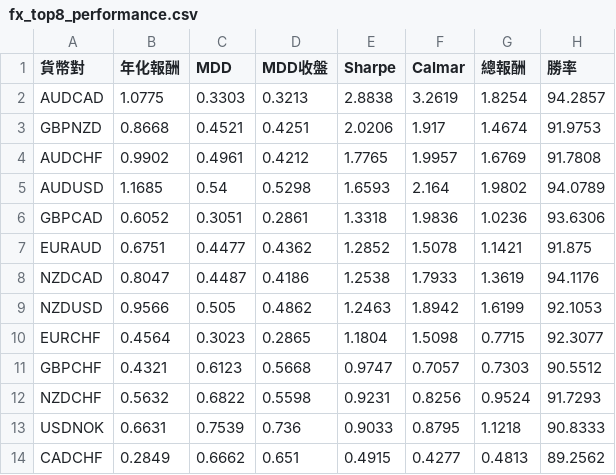
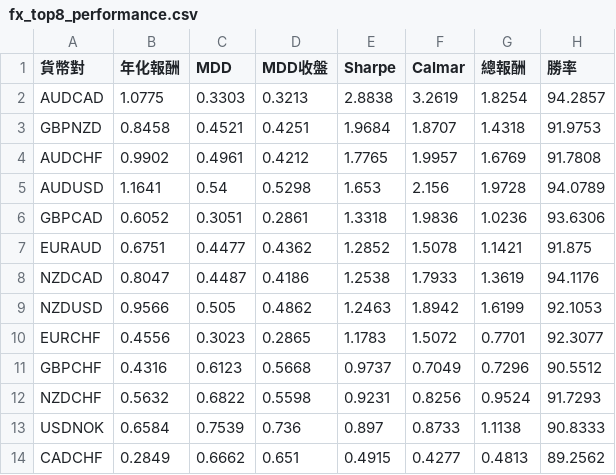
Before and after one commit to evan7646-cloud/bollinger_meanreversion_equities, a CSV file: docs/fx_top8_performance.csv, drawn as a sheet; only a part is shown; the diff names each change by its address in the sheet, - before the commit and + after, or states it on an @@ line.

```diff
--- a/docs/fx_top8_performance.csv
+++ b/docs/fx_top8_performance.csv
-B3 (年化報酬): 0.8668
+B3 (年化報酬): 0.8458
-E3 (Sharpe): 2.0206
+E3 (Sharpe): 1.9684
-F3 (Calmar): 1.917
+F3 (Calmar): 1.8707
-G3 (總報酬): 1.4674
+G3 (總報酬): 1.4318
-B5 (年化報酬): 1.1685
+B5 (年化報酬): 1.1641
-E5 (Sharpe): 1.6593
+E5 (Sharpe): 1.653
-F5 (Calmar): 2.164
+F5 (Calmar): 2.156
-G5 (總報酬): 1.9802
+G5 (總報酬): 1.9728
-B10 (年化報酬): 0.4564
+B10 (年化報酬): 0.4556
-E10 (Sharpe): 1.1804
+E10 (Sharpe): 1.1783
-F10 (Calmar): 1.5098
+F10 (Calmar): 1.5072
-G10 (總報酬): 0.7715
+G10 (總報酬): 0.7701
-B11 (年化報酬): 0.4321
+B11 (年化報酬): 0.4316
-E11 (Sharpe): 0.9747
+E11 (Sharpe): 0.9737
-F11 (Calmar): 0.7057
+F11 (Calmar): 0.7049
-G11 (總報酬): 0.7303
+G11 (總報酬): 0.7296
-B13 (年化報酬): 0.6631
+B13 (年化報酬): 0.6584
-E13 (Sharpe): 0.9033
+E13 (Sharpe): 0.897
-F13 (Calmar): 0.8795
+F13 (Calmar): 0.8733
-G13 (總報酬): 1.1218
+G13 (總報酬): 1.1138
```
Also changed, not shown: 2 other files.
